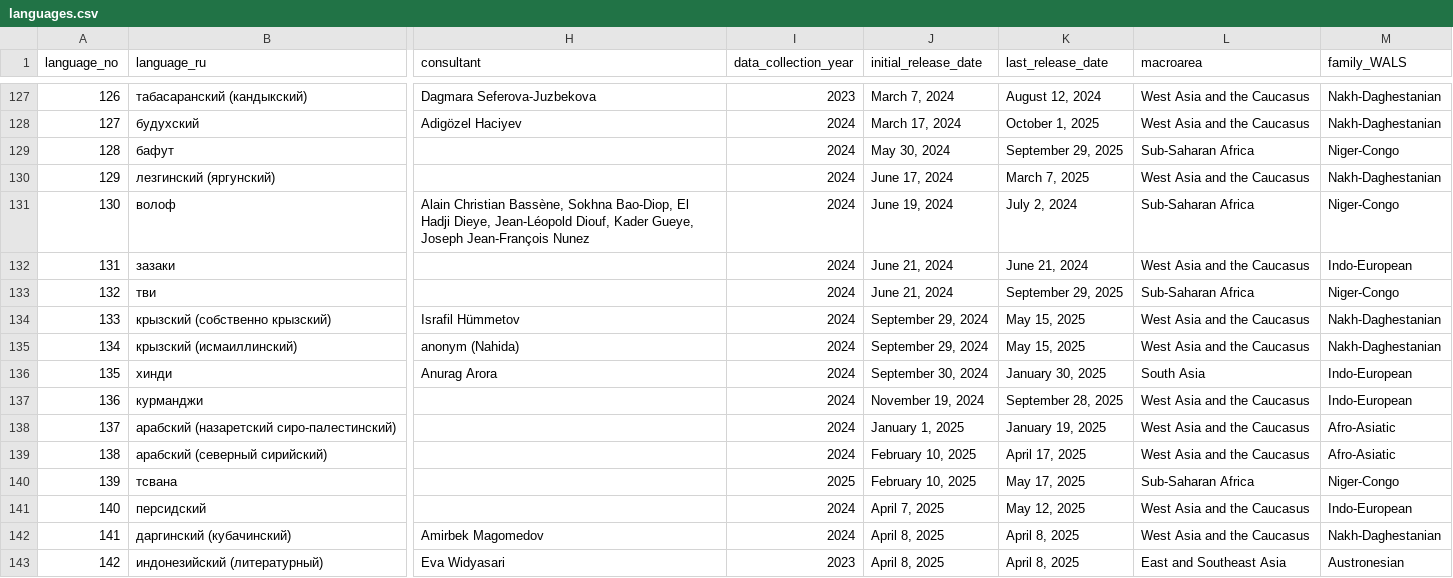
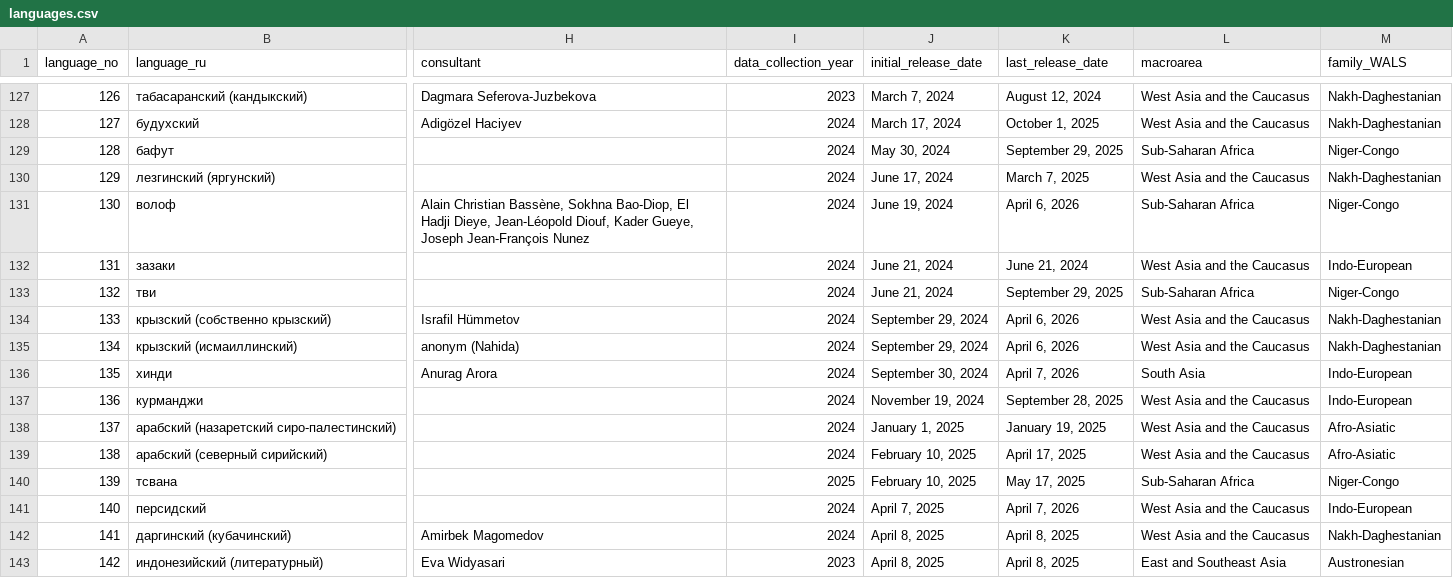
Before and after one commit to macleginn/bivaltyp, a CSV file: data/languages.csv, drawn as a sheet; only a part is shown, gaps mark what is left out; the diff covers the shown part only; the diff names each change by its address in the sheet, - before the commit and + after, or states it on an @@ line.

Commit message:
Add files via upload

```diff
--- a/data/languages.csv
+++ b/data/languages.csv
-K131 (last_release_date): July 2, 2024
+K131 (last_release_date): April 6, 2026
-K134:K135 (last_release_date): May 15, 2025
+K134:K135 (last_release_date): April 6, 2026
-K136 (last_release_date): January 30, 2025
+K136 (last_release_date): April 7, 2026
-K141 (last_release_date): May 12, 2025
+K141 (last_release_date): April 7, 2026
```
Also changed, not shown: 2 added rows and 67 edited cells elsewhere in this file.
